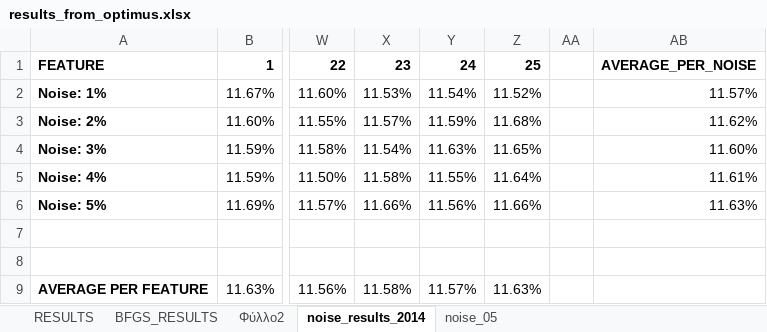
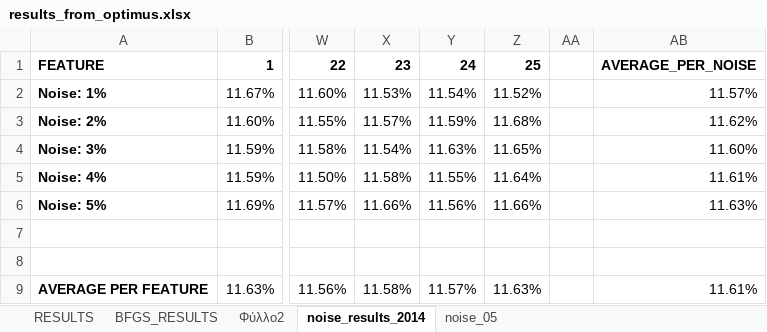
Before and after one commit to itsoulos/MLFOREST, an Excel workbook: PAPER_FORESTFIRE_DURATION/results_from_optimus.xlsx, sheet noise_results_2014, drawn as a sheet; only a part is shown, gaps mark what is left out; values as stored, in another font and other column widths than the file's, no borders; the diff names each change by its address in the sheet, - before the commit and + after, or states it on an @@ line.

```diff
--- a/PAPER_FORESTFIRE_DURATION/results_from_optimus.xlsx (sheet noise_results_2014)
+++ b/PAPER_FORESTFIRE_DURATION/results_from_optimus.xlsx (sheet noise_results_2014)
-AB9: (empty)
+AB9: 11.61%
```
Also changed, not shown: 2 other files.
